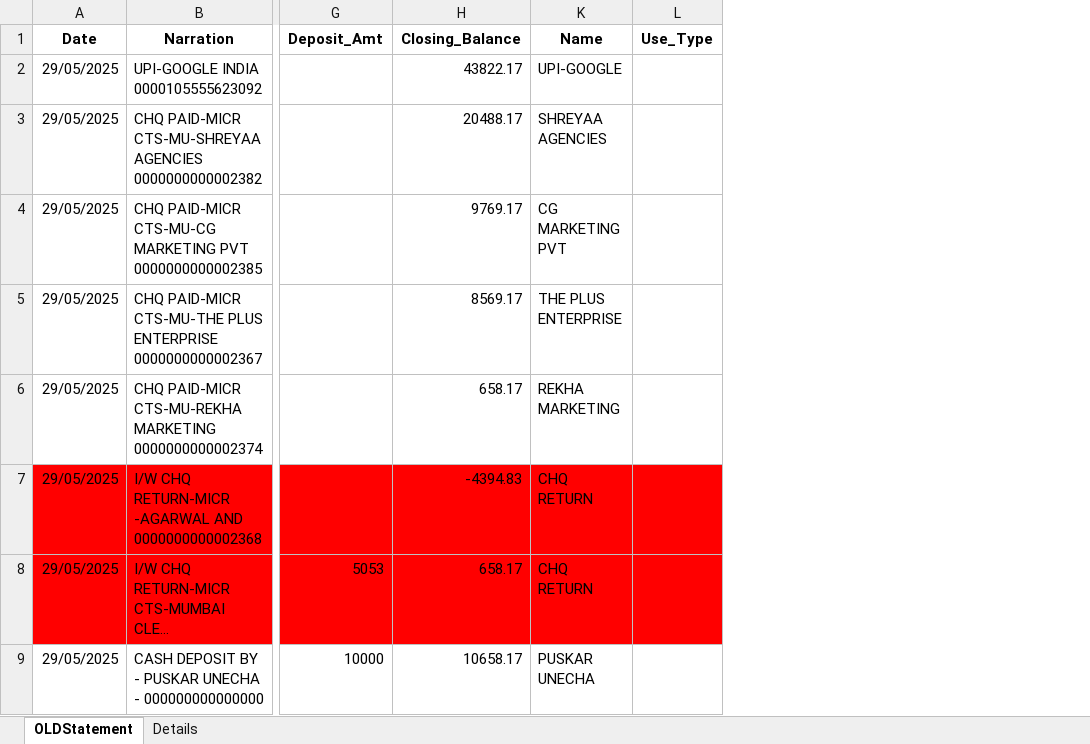
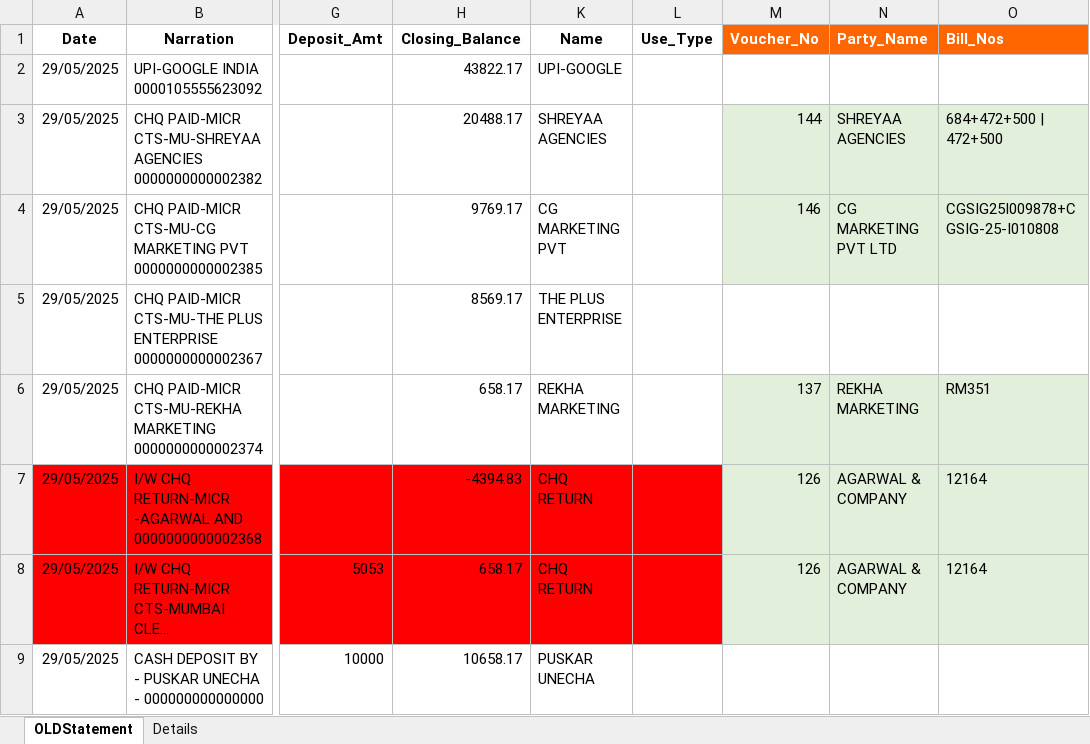
Before and after one commit to shubham1887/ShreeSeva_Accounting, an Excel workbook: Old_Bank_Statement_Shree_Seva_Medical.xlsx, sheet OLDStatement, drawn as a sheet; only a part is shown, gaps mark what is left out; long unchanged cells end in …; values as stored, in another font and other column widths than the file's, no borders; the diff names each change by its address in the sheet, - before the commit and + after, or states it on an @@ line.

```diff
--- a/Old_Bank_Statement_Shree_Seva_Medical.xlsx (sheet OLDStatement)
+++ b/Old_Bank_Statement_Shree_Seva_Medical.xlsx (sheet OLDStatement)
+column M (Voucher_No), rows 3-8: 144 | 146 |  | 137 | 126 | 126
+column N (Party_Name), rows 3-8: SHREYAA AGENCIES | CG MARKETING PVT LTD |  | REKHA MARKETING | AGARWAL & COMPANY | AGARWAL & COMPANY
+column O (Bill_Nos), rows 3-8: 684+472+500 | 472+500 | CGSIG25I009878+CGSIG-25-I010808 |  | RM351 | 12164 | 12164
```
Also changed, not shown: sheet Details, hidden cells, System_Puchase.xlsx, 2 other files.
